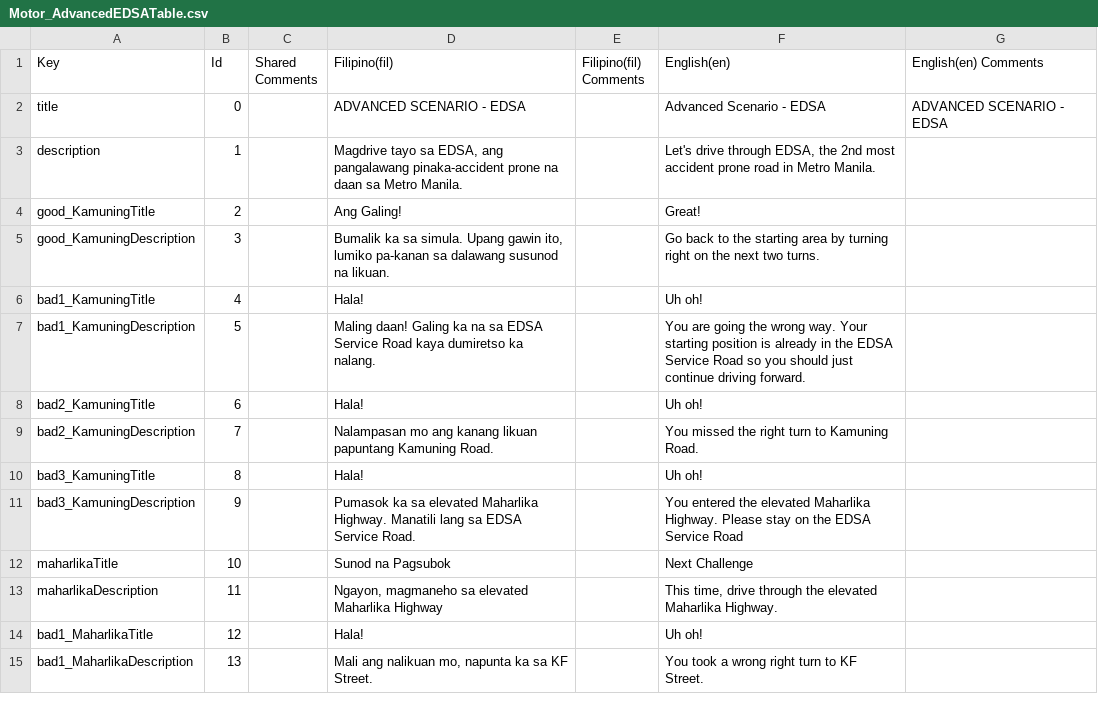
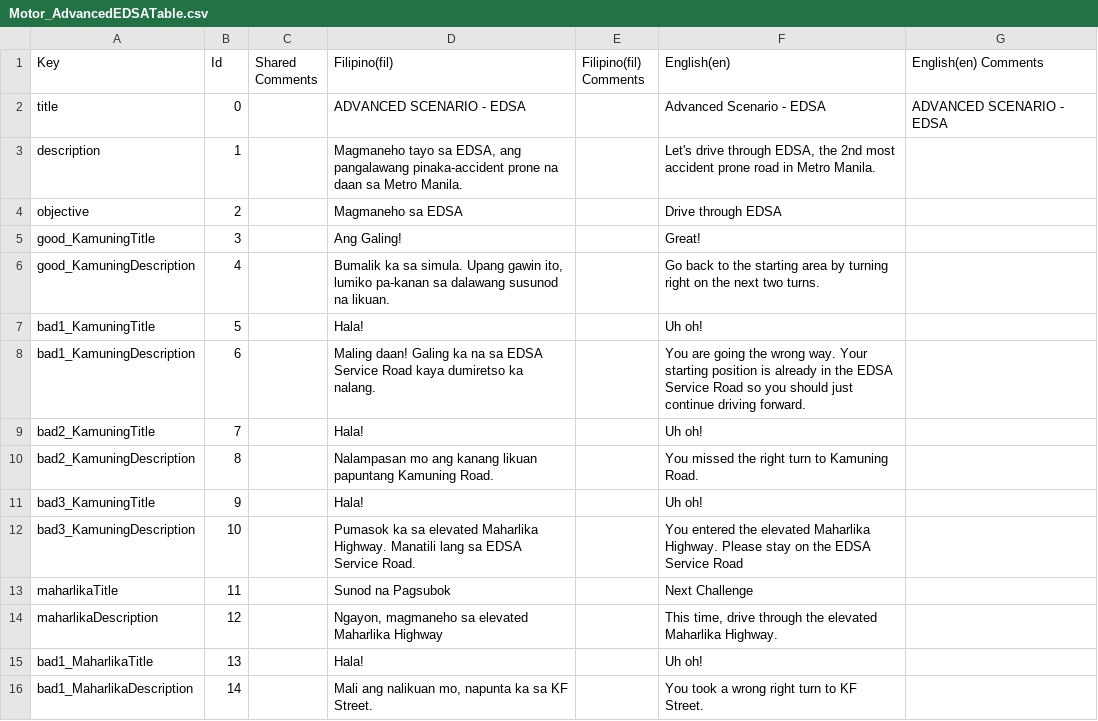
Before and after one commit to VDispo/Metrocycle-2.0, a CSV file: Assets/Localization/Translations (CSVs)/Motor_AdvancedEDSATable.csv, drawn as a sheet; only a part is shown; the diff covers the shown part only.

```diff
--- a/Assets/Localization/Translations (CSVs)/Motor_AdvancedEDSATable.csv
+++ b/Assets/Localization/Translations (CSVs)/Motor_AdvancedEDSATable.csv
@@ -2,14 +2,15 @@ Key,Id,Shared Comments,Filipino(fil),Filipino(fil) Comments,English(en),English(
 title,0,,ADVANCED SCENARIO - EDSA,,Advanced Scenario - EDSA,ADVANCED SCENARIO - EDSA
-description,1,,"Magdrive tayo sa EDSA, ang pangalawang pinaka-accident prone na daan sa Metro Manila.",,"Let's drive through EDSA, the 2nd most accident prone road in Metro Manila.",
-good_KamuningTitle,2,,Ang Galing!,,Great!,
-good_KamuningDescription,3,,"Bumalik ka sa simula. Upang gawin ito, lumiko pa-kanan sa dalawang susunod na likuan.",,Go back to the starting area by turning right on the next two turns.,
-bad1_KamuningTitle,4,,Hala!,,Uh oh!,
-bad1_KamuningDescription,5,,Maling daan! Galing ka na sa EDSA Service Road kaya dumiretso ka nalang.,,You are going the wrong way. Your starting position is already in the EDSA Service Road so you should just continue driving forward.,
-bad2_KamuningTitle,6,,Hala!,,Uh oh!,
-bad2_KamuningDescription,7,,Nalampasan mo ang kanang likuan papuntang Kamuning Road.,,You missed the right turn to Kamuning Road.,
-bad3_KamuningTitle,8,,Hala!,,Uh oh!,
-bad3_KamuningDescription,9,,Pumasok ka sa elevated Maharlika Highway. Manatili lang sa EDSA Service Road.,,You entered the elevated Maharlika Highway. Please stay on the EDSA Service Road,
-maharlikaTitle,10,,Sunod na Pagsubok,,Next Challenge,
-maharlikaDescription,11,,"Ngayon, magmaneho sa elevated Maharlika Highway",,"This time, drive through the elevated Maharlika Highway.",
-bad1_MaharlikaTitle,12,,Hala!,,Uh oh!,
-bad1_MaharlikaDescription,13,,"Mali ang nalikuan mo, napunta ka sa KF Street.",,You took a wrong right turn to KF Street.,
+description,1,,"Magmaneho tayo sa EDSA, ang pangalawang pinaka-accident prone na daan sa Metro Manila.",,"Let's drive through EDSA, the 2nd most accident prone road in Metro Manila.",
+objective,2,,Magmaneho sa EDSA,,Drive through EDSA,
+good_KamuningTitle,3,,Ang Galing!,,Great!,
+good_KamuningDescription,4,,"Bumalik ka sa simula. Upang gawin ito, lumiko pa-kanan sa dalawang susunod na likuan.",,Go back to the starting area by turning right on the next two turns.,
+bad1_KamuningTitle,5,,Hala!,,Uh oh!,
+bad1_KamuningDescription,6,,Maling daan! Galing ka na sa EDSA Service Road kaya dumiretso ka nalang.,,You are going the wrong way. Your starting position is already in the EDSA Service Road so you should just continue driving forward.,
+bad2_KamuningTitle,7,,Hala!,,Uh oh!,
+bad2_KamuningDescription,8,,Nalampasan mo ang kanang likuan papuntang Kamuning Road.,,You missed the right turn to Kamuning Road.,
+bad3_KamuningTitle,9,,Hala!,,Uh oh!,
+bad3_KamuningDescription,10,,Pumasok ka sa elevated Maharlika Highway. Manatili lang sa EDSA Service Road.,,You entered the elevated Maharlika Highway. Please stay on the EDSA Service Road,
+maharlikaTitle,11,,Sunod na Pagsubok,,Next Challenge,
+maharlikaDescription,12,,"Ngayon, magmaneho sa elevated Maharlika Highway",,"This time, drive through the elevated Maharlika Highway.",
+bad1_MaharlikaTitle,13,,Hala!,,Uh oh!,
+bad1_MaharlikaDescription,14,,"Mali ang nalikuan mo, napunta ka sa KF Street.",,You took a wrong right turn to KF Street.,
```
Also changed, not shown: 26 edited cells elsewhere in this file, Assets/Localization/Translations (CSVs)/Motor_AdvancedCommonwealthTable.csv, Assets/Localization/Translations (CSVs)/Motor_BasicIntersectionTable.csv, 32 other files.
